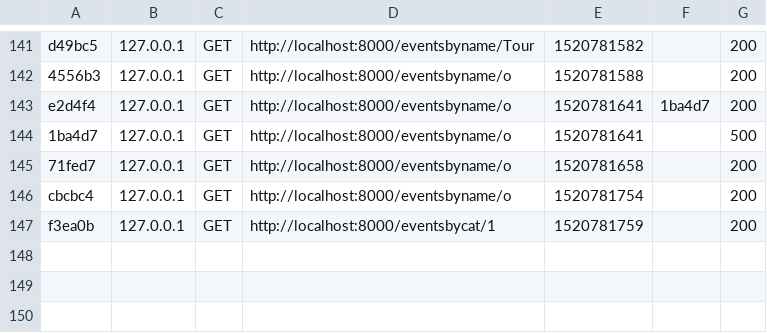
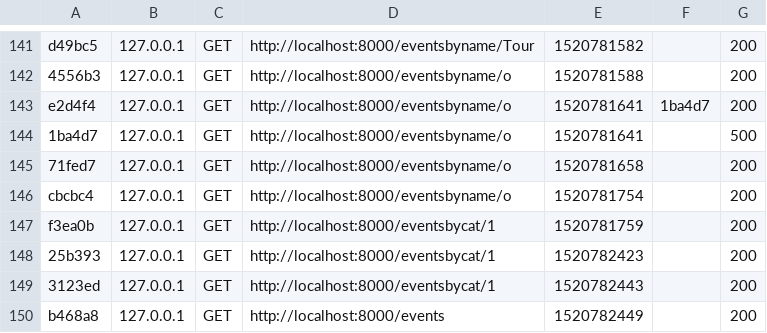
Before and after one commit to mahrougd/platine-back, a CSV file: var/cache/dev/profiler/index.csv, drawn as a sheet; only a part is shown, gaps mark what is left out; the diff names each change by its address in the sheet, - before the commit and + after, or states it on an @@ line.

```diff
--- a/var/cache/dev/profiler/index.csv
+++ b/var/cache/dev/profiler/index.csv
+row 148: 25b393 | 127.0.0.1 | GET | http://localhost:8000/eventsbycat/1 | 1520782423 |  | 200
+row 149: 3123ed | 127.0.0.1 | GET | http://localhost:8000/eventsbycat/1 | 1520782443 |  | 200
+row 150: b468a8 | 127.0.0.1 | GET | http://localhost:8000/events | 1520782449 |  | 200
```
Also changed, not shown: 25 other files.
